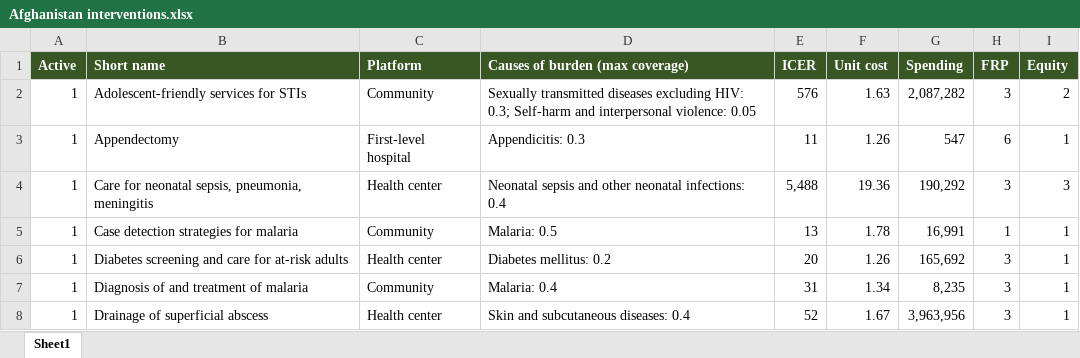
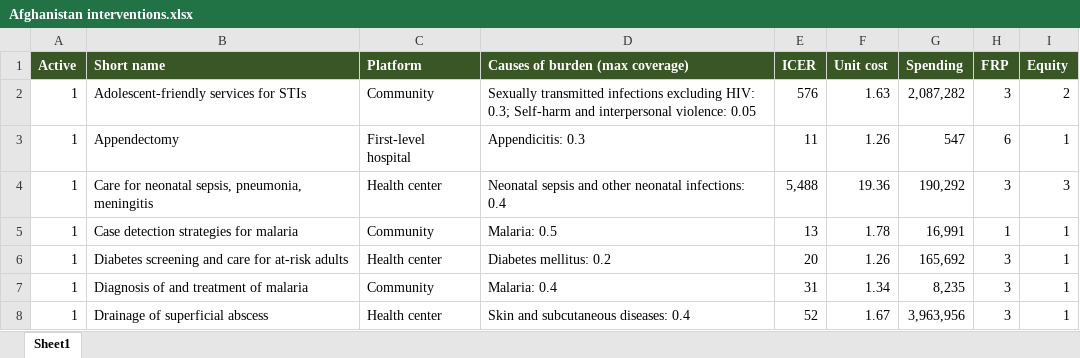
Before and after one commit to sciris/hiptool, an Excel workbook: data/Afghanistan interventions.xlsx, sheet Sheet1, drawn as a sheet; only a part is shown; values as stored, in another font and other column widths than the file's, no borders; table styles not drawn; the diff names each change by its address in the sheet, - before the commit and + after, or states it on an @@ line.

Commit message:
fixed BoD, although maybe not used?

```diff
--- a/data/Afghanistan interventions.xlsx (sheet Sheet1)
+++ b/data/Afghanistan interventions.xlsx (sheet Sheet1)
-D2 (Causes of burden (max coverage)): Sexually transmitted diseases excluding HIV:…
+D2 (Causes of burden (max coverage)): Sexually transmitted infections excluding HIV:…
```
